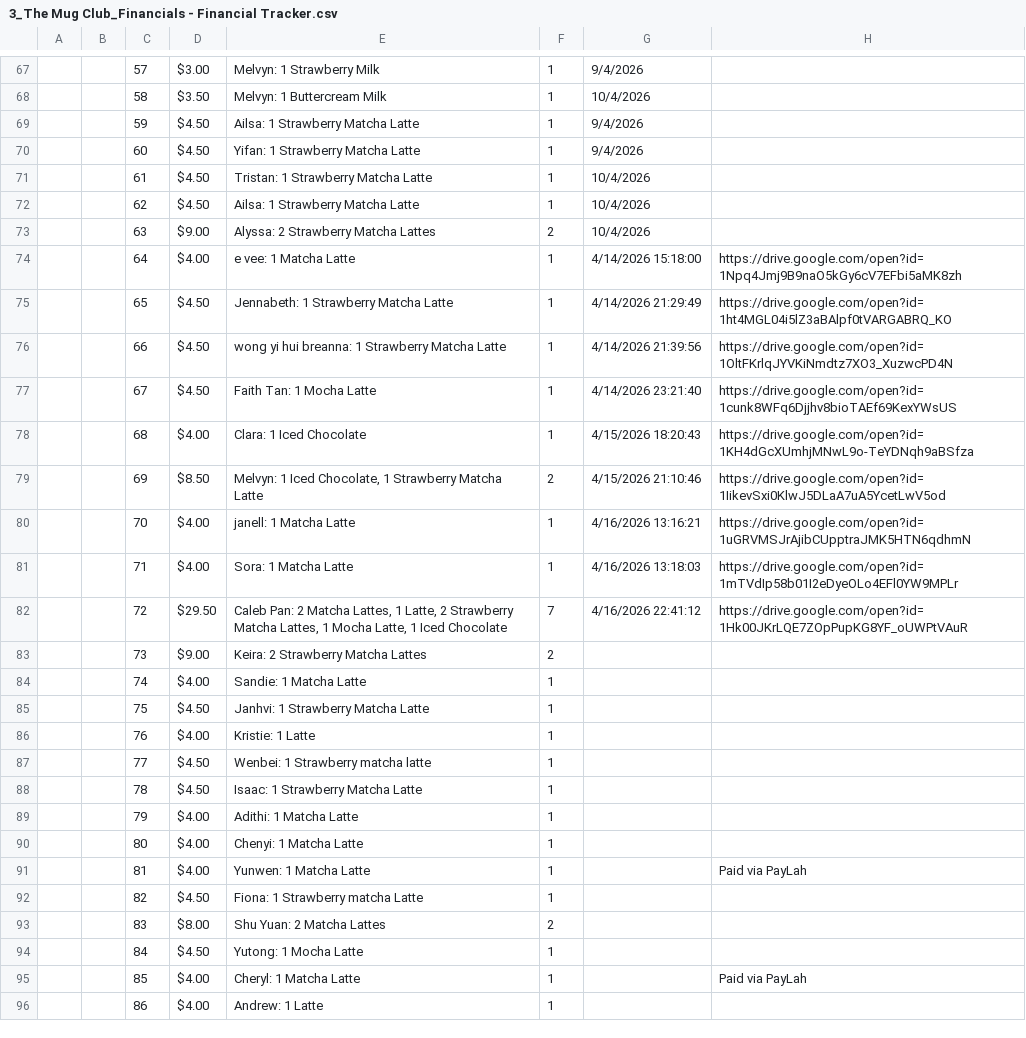
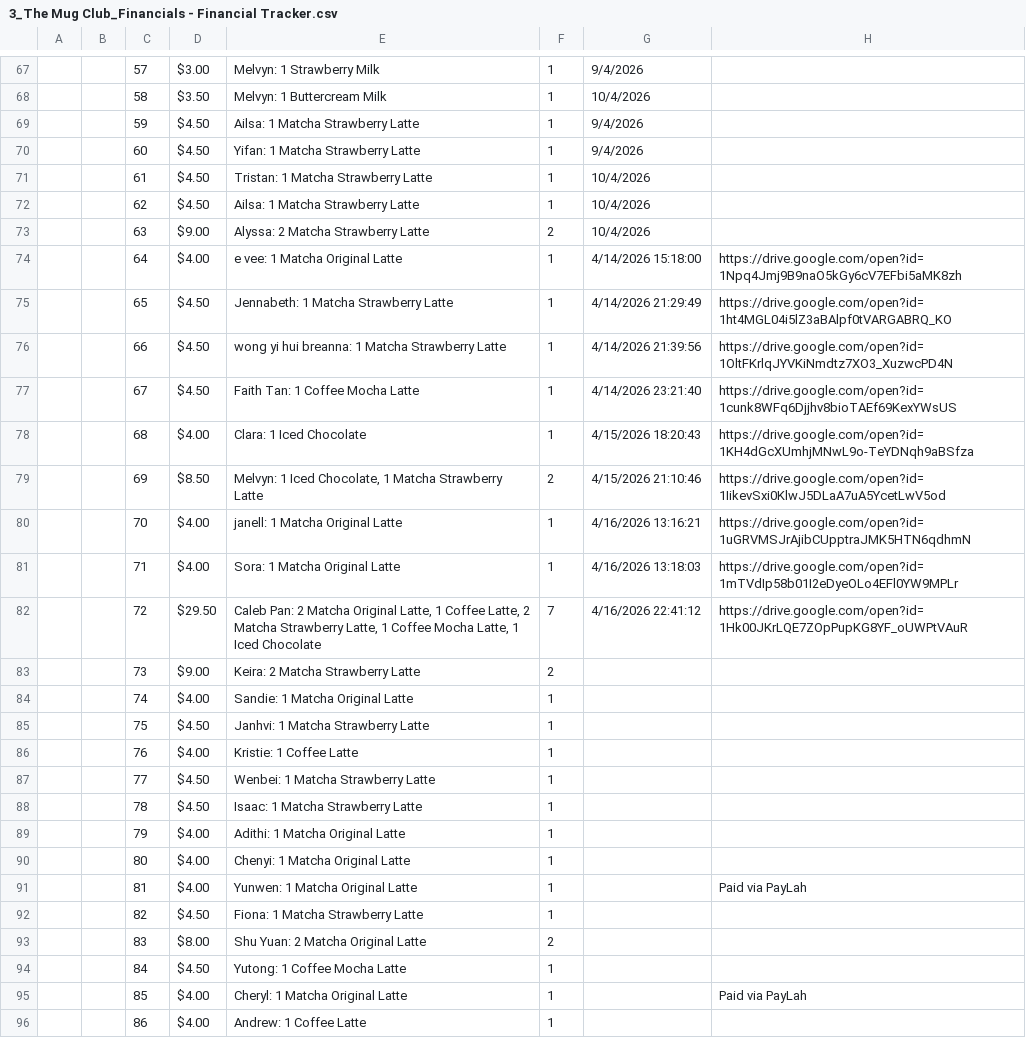
Before and after one commit to i-steal-code/The-Mug-Club, a CSV file: database import/3_The Mug Club_Financials - Financial Tracker.csv, drawn as a sheet; only a part is shown, gaps mark what is left out; the diff covers the shown part only; the diff names each change by its address in the sheet, - before the commit and + after, or states it on an @@ line.

```diff
--- a/database import/3_The Mug Club_Financials - Financial Tracker.csv
+++ b/database import/3_The Mug Club_Financials - Financial Tracker.csv
-E69: Ailsa: 1 Strawberry Matcha Latte
+E69: Ailsa: 1 Matcha Strawberry Latte
-E70: Yifan: 1 Strawberry Matcha Latte
+E70: Yifan: 1 Matcha Strawberry Latte
-E71: Tristan: 1 Strawberry Matcha Latte
+E71: Tristan: 1 Matcha Strawberry Latte
-E72: Ailsa: 1 Strawberry Matcha Latte
+E72: Ailsa: 1 Matcha Strawberry Latte
-E73: Alyssa: 2 Strawberry Matcha Lattes
+E73: Alyssa: 2 Matcha Strawberry Latte
-E74: e vee: 1 Matcha Latte
+E74: e vee: 1 Matcha Original Latte
-E75: Jennabeth: 1 Strawberry Matcha Latte
+E75: Jennabeth: 1 Matcha Strawberry Latte
-E76: …breanna: 1 Strawberry Matcha Latte
+E76: …breanna: 1 Matcha Strawberry Latte
-E77: Faith Tan: 1 Mocha Latte
+E77: Faith Tan: 1 Coffee Mocha Latte
-E79: …Chocolate, 1 Strawberry Matcha Latte
+E79: …Chocolate, 1 Matcha Strawberry Latte
-E80: janell: 1 Matcha Latte
+E80: janell: 1 Matcha Original Latte
-E81: Sora: 1 Matcha Latte
+E81: Sora: 1 Matcha Original Latte
-E82: …2 Matcha Lattes, 1 Latte, 2 Strawberry Matcha Lattes, 1 Mocha Latte,…
+E82: …2 Matcha Original Latte, 1 Coffee Latte, 2 Matcha Strawberry Latte, 1 Coffee Mocha Latte,…
-E83: Keira: 2 Strawberry Matcha Lattes
+E83: Keira: 2 Matcha Strawberry Latte
-E84: Sandie: 1 Matcha Latte
+E84: Sandie: 1 Matcha Original Latte
-E85: Janhvi: 1 Strawberry Matcha Latte
+E85: Janhvi: 1 Matcha Strawberry Latte
-E86: Kristie: 1 Latte
+E86: Kristie: 1 Coffee Latte
-E87: Wenbei: 1 Strawberry matcha latte
+E87: Wenbei: 1 Matcha Strawberry Latte
-E88: Isaac: 1 Strawberry Matcha Latte
+E88: Isaac: 1 Matcha Strawberry Latte
-E89: Adithi: 1 Matcha Latte
+E89: Adithi: 1 Matcha Original Latte
-E90: Chenyi: 1 Matcha Latte
+E90: Chenyi: 1 Matcha Original Latte
-E91: Yunwen: 1 Matcha Latte
+E91: Yunwen: 1 Matcha Original Latte
-E92: Fiona: 1 Strawberry matcha Latte
+E92: Fiona: 1 Matcha Strawberry Latte
-E93: Shu Yuan: 2 Matcha Lattes
+E93: Shu Yuan: 2 Matcha Original Latte
-E94: Yutong: 1 Mocha Latte
+E94: Yutong: 1 Coffee Mocha Latte
-E95: Cheryl: 1 Matcha Latte
+E95: Cheryl: 1 Matcha Original Latte
-E96: Andrew: 1 Latte
+E96: Andrew: 1 Coffee Latte
```
Also changed, not shown: 62 edited cells elsewhere in this file, database import/Mug Club datasheet - inventory.csv, database import/Mug Club datasheet - margins (1).csv, 16 other files.
